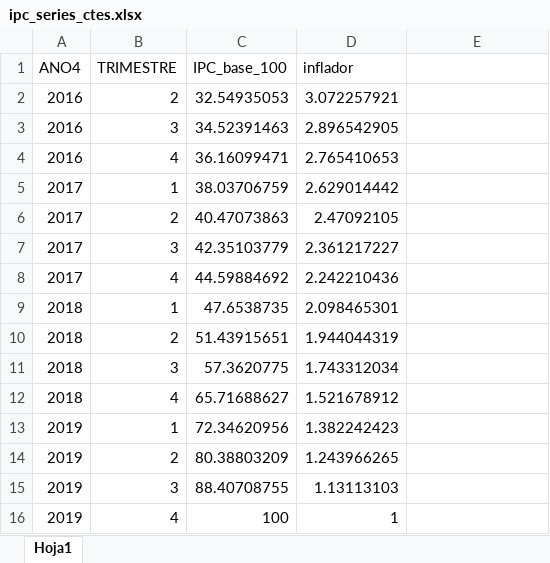
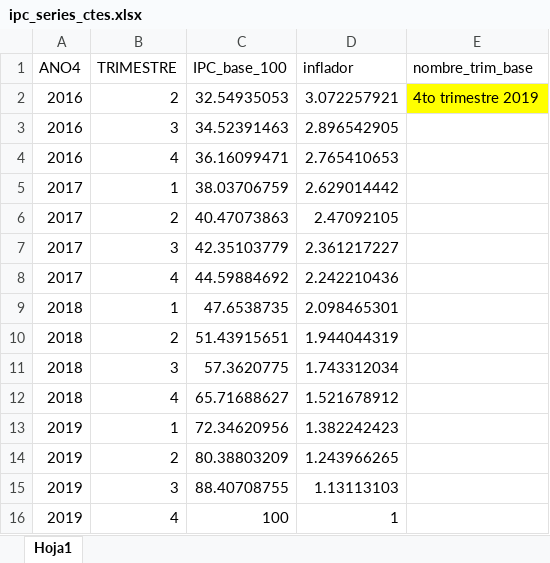
Before and after one commit to Ecofeminita/shinyapp, an Excel workbook: preprocesamiento/fuentes/ipc_series_ctes.xlsx, sheet Hoja1, drawn as a sheet; values as stored, in another font and other column widths than the file's, no borders; the diff names each change by its address in the sheet, - before the commit and + after, or states it on an @@ line.

```diff
--- a/preprocesamiento/fuentes/ipc_series_ctes.xlsx (sheet Hoja1)
+++ b/preprocesamiento/fuentes/ipc_series_ctes.xlsx (sheet Hoja1)
-E1: (empty)
+E1: nombre_trim_base
-E2 (nombre_trim_base): (empty)
+E2 (nombre_trim_base): 4to trimestre 2019
-E2 fill: none
+E2 fill: #FFFF00
```
Also changed, not shown: 14 other files.
